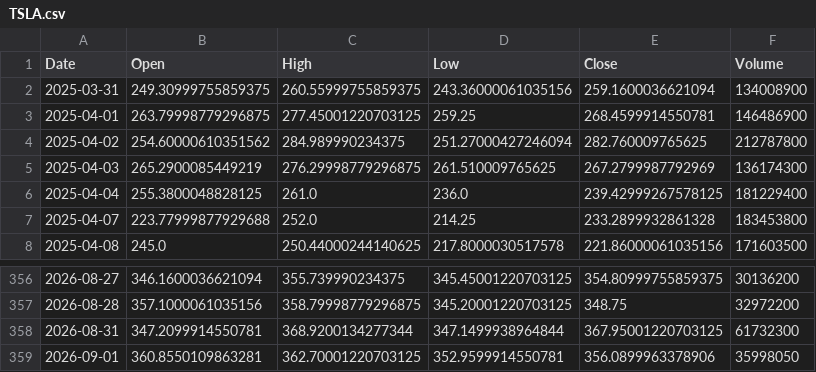
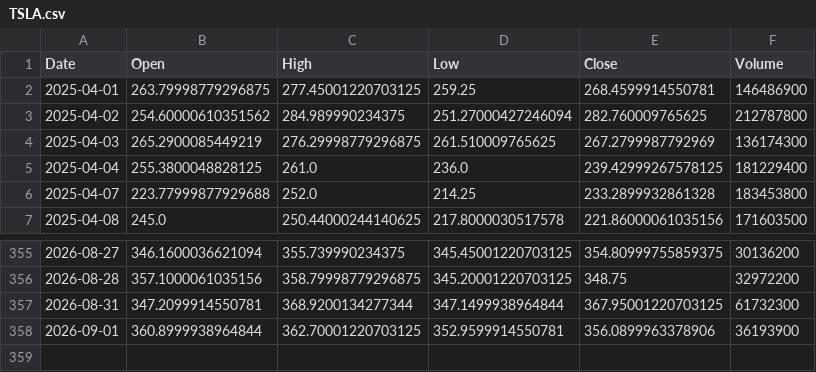
Before and after one commit to amars78/findata, a CSV file: data/TSLA.csv, drawn as a sheet; only a part is shown, gaps mark what is left out.

```diff
--- a/data/TSLA.csv
+++ b/data/TSLA.csv
@@ -1,3 +1,2 @@
 Date,Open,High,Low,Close,Volume
-2025-03-31,249.30999755859375,260.55999755859375,243.36000061035156,259.1600036621094,134008900
 2025-04-01,263.79998779296875,277.45001220703125,259.25,268.4599914550781,146486900
@@ -358,2 +357,2 @@ Date,Open,High,Low,Close,Volume
 2026-08-31,347.2099914550781,368.9200134277344,347.1499938964844,367.95001220703125,61732300
-2026-09-01,360.8550109863281,362.70001220703125,352.9599914550781,356.0899963378906,35998050
+2026-09-01,360.8999938964844,362.70001220703125,352.9599914550781,356.0899963378906,36193900
```
Also changed, not shown: data/000660.KS.csv, data/005930.KS.csv, 4 other files.
